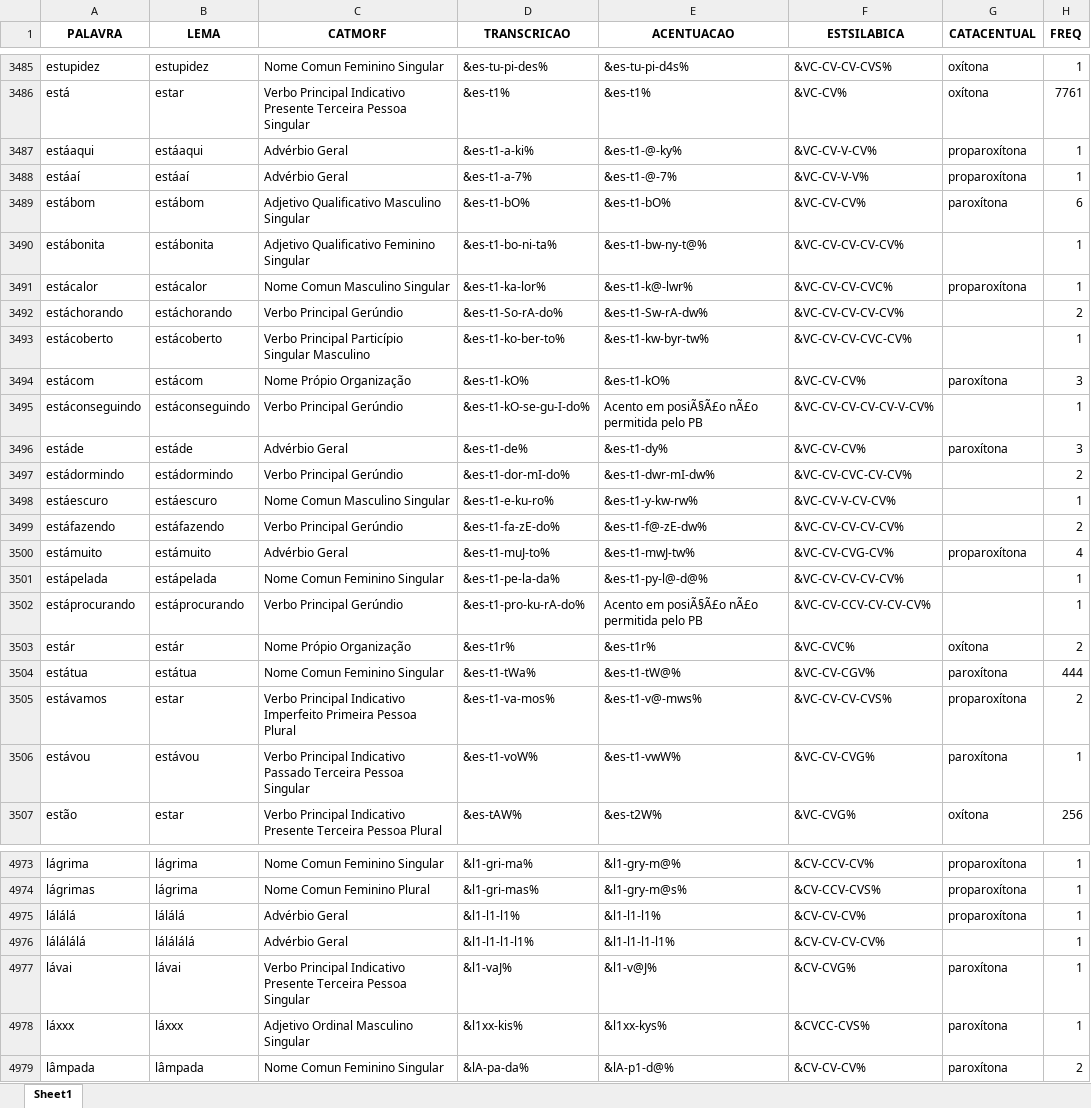
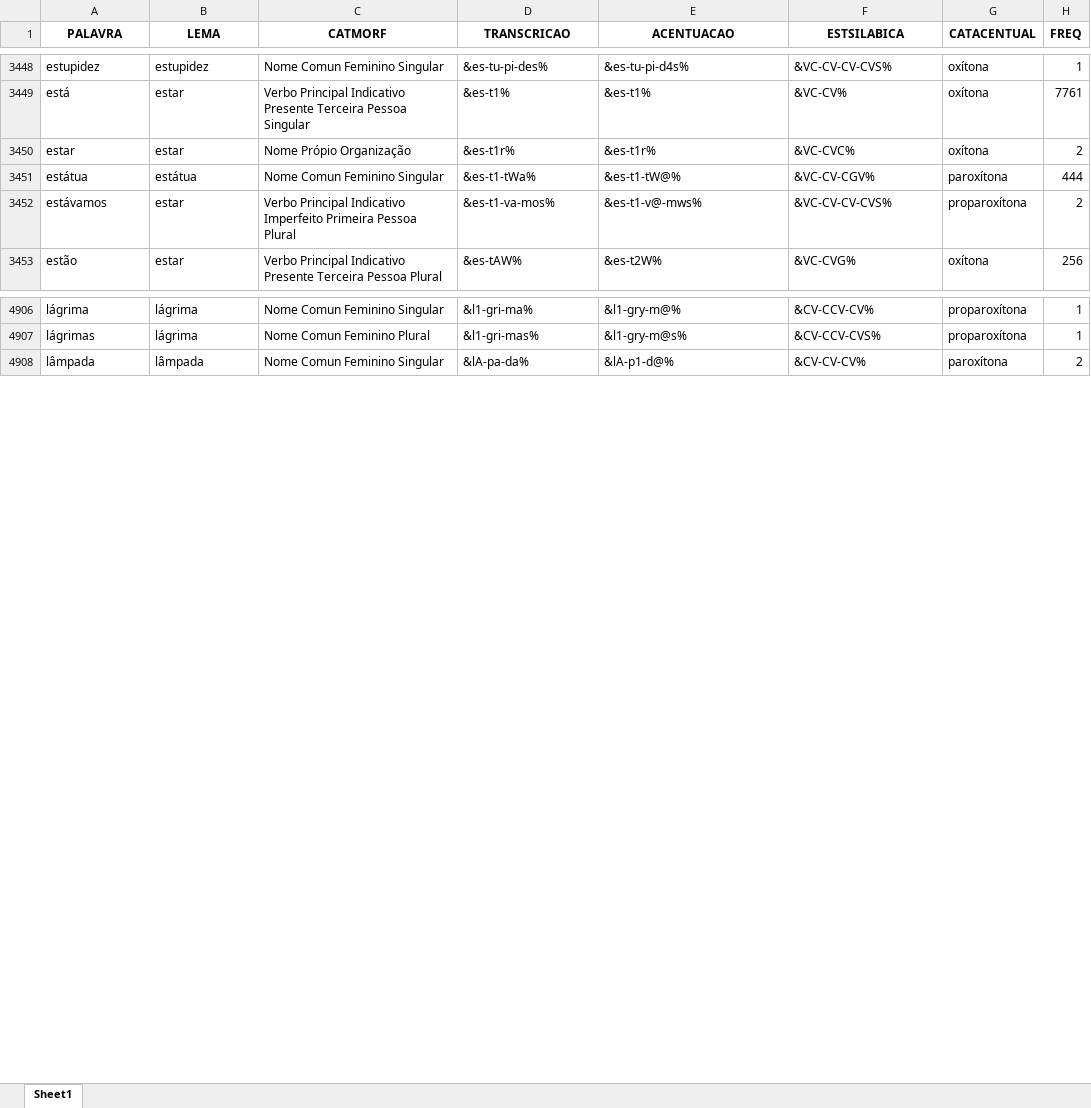
Before and after one commit to FatecFranca/DSM-P5-G01-2026-02, an Excel workbook: Corpus_SANTOS_TONI_FDC_tratado_sem_repeticoes.xlsx, sheet Sheet1, drawn as a sheet; only a part is shown, gaps mark what is left out; values as stored, in another font and other column widths than the file's, no borders; removed rows and columns are numbered as before the commit, all else as after; the diff covers the shown part only; the diff names each change by its address in the sheet, - before the commit and + after, or states it on an @@ line.

Commit message:
Tratamento de palavras que contenham 'á'

```diff
--- a/Corpus_SANTOS_TONI_FDC_tratado_sem_repeticoes.xlsx (sheet Sheet1)
+++ b/Corpus_SANTOS_TONI_FDC_tratado_sem_repeticoes.xlsx (sheet Sheet1)
-row 3487: estáaqui | estáaqui | Advérbio Geral | &es-t1-a-ki% | &es-t1-@-ky% | &VC-CV-V-CV% | proparoxítona | 1
-row 3488: estáaí | estáaí | Advérbio Geral | &es-t1-a-7% | &es-t1-@-7% | &VC-CV-V-V% | proparoxítona | 1
-row 3489: estábom | estábom | Adjetivo Qualificativo Masculino Singular | &es-t1-bO% | &es-t1-bO% | &VC-CV-CV% | paroxítona | 6
-row 3490: estábonita | estábonita | Adjetivo Qualificativo Feminino Singular | &es-t1-bo-ni-ta% | &es-t1-bw-ny-t@% | &VC-CV-CV-CV-CV% |  | 1
-row 3491: estácalor | estácalor | Nome Comun Masculino Singular | &es-t1-ka-lor% | &es-t1-k@-lwr% | &VC-CV-CV-CVC% | proparoxítona | 1
-row 3492: estáchorando | estáchorando | Verbo Principal Gerúndio | &es-t1-So-rA-do% | &es-t1-Sw-rA-dw% | &VC-CV-CV-CV-CV% |  | 2
-row 3493: estácoberto | estácoberto | Verbo Principal Particípio Singular Masculino | &es-t1-ko-ber-to% | &es-t1-kw-byr-tw% | &VC-CV-CV-CVC-CV% |  | 1
-row 3494: estácom | estácom | Nome Própio Organização | &es-t1-kO% | &es-t1-kO% | &VC-CV-CV% | paroxítona | 3
-row 3495: estáconseguindo | estáconseguindo | Verbo Principal Gerúndio | &es-t1-kO-se-gu-I-do% | Acento em posiÃ§Ã£o nÃ£o permitida pelo PB | &VC-CV-CV-CV-CV-V-CV% |  | 1
-row 3496: estáde | estáde | Advérbio Geral | &es-t1-de% | &es-t1-dy% | &VC-CV-CV% | paroxítona | 3
-row 3497: estádormindo | estádormindo | Verbo Principal Gerúndio | &es-t1-dor-mI-do% | &es-t1-dwr-mI-dw% | &VC-CV-CVC-CV-CV% |  | 2
-row 3498: estáescuro | estáescuro | Nome Comun Masculino Singular | &es-t1-e-ku-ro% | &es-t1-y-kw-rw% | &VC-CV-V-CV-CV% |  | 1
-row 3499: estáfazendo | estáfazendo | Verbo Principal Gerúndio | &es-t1-fa-zE-do% | &es-t1-f@-zE-dw% | &VC-CV-CV-CV-CV% |  | 2
-row 3500: estámuito | estámuito | Advérbio Geral | &es-t1-muJ-to% | &es-t1-mwJ-tw% | &VC-CV-CVG-CV% | proparoxítona | 4
-row 3501: estápelada | estápelada | Nome Comun Feminino Singular | &es-t1-pe-la-da% | &es-t1-py-l@-d@% | &VC-CV-CV-CV-CV% |  | 1
-row 3502: estáprocurando | estáprocurando | Verbo Principal Gerúndio | &es-t1-pro-ku-rA-do% | Acento em posiÃ§Ã£o nÃ£o permitida pelo PB | &VC-CV-CCV-CV-CV-CV% |  | 1
-A3450 (PALAVRA): estár
+A3450 (PALAVRA): estar
-B3450 (LEMA): estár
+B3450 (LEMA): estar
-row 3506: estávou | estávou | Verbo Principal Indicativo Passado Terceira Pessoa Singular | &es-t1-voW% | &es-t1-vwW% | &VC-CV-CVG% | paroxítona | 1
-row 4975: lálálá | lálálá | Advérbio Geral | &l1-l1-l1% | &l1-l1-l1% | &CV-CV-CV% | proparoxítona | 1
-row 4976: lálálálá | lálálálá | Advérbio Geral | &l1-l1-l1-l1% | &l1-l1-l1-l1% | &CV-CV-CV-CV% |  | 1
-row 4977: lávai | lávai | Verbo Principal Indicativo Presente Terceira Pessoa Singular | &l1-vaJ% | &l1-v@J% | &CV-CVG% | paroxítona | 1
-row 4978: láxxx | láxxx | Adjetivo Ordinal Masculino Singular | &l1xx-kis% | &l1xx-kys% | &CVCC-CVS% | paroxítona | 1
```
Also changed, not shown: 93 removed rows and 29 edited cells elsewhere in this sheet, 2 other files.
